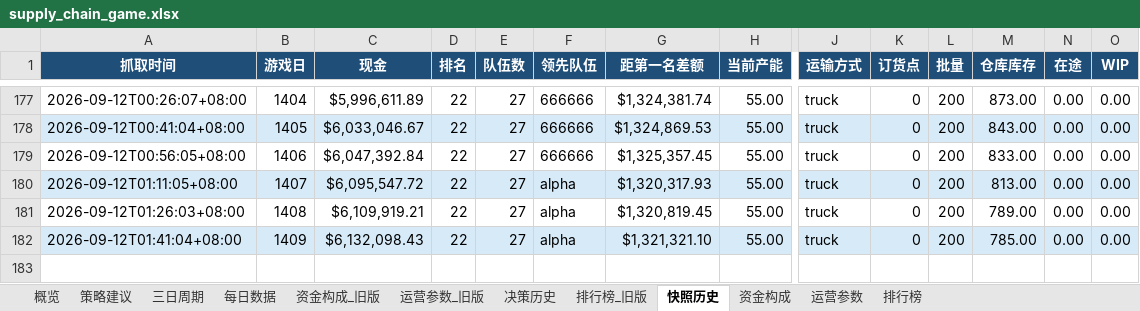
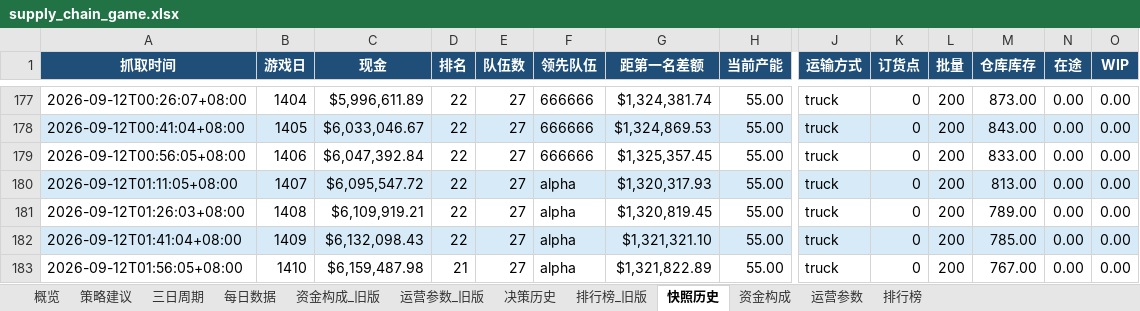
Before and after one commit to Vikotevili/sc-game-tracker, an Excel workbook: data/supply_chain_game.xlsx, sheet 快照历史, drawn as a sheet; only a part is shown, gaps mark what is left out; values as stored, in another font and other column widths than the file's, no borders; rows hold the shown columns only; the diff names each change by its address in the sheet, - before the commit and + after, or states it on an @@ line.

```diff
--- a/data/supply_chain_game.xlsx (sheet 快照历史)
+++ b/data/supply_chain_game.xlsx (sheet 快照历史)
+row 183: 2026-09-12T01:56:05+08:00 | 1410 | $6,159,487.98 | 21 | 27 | alpha | $1,321,822.89 | 55.00 | truck | 0 | 200 | 767.00 | 0.00 | 0.00
```
Also changed, not shown: sheet 排行榜, sheet 资金构成, sheet 概览, sheet 策略建议, sheet 每日数据, sheet 三日周期, 1 more sheet.
